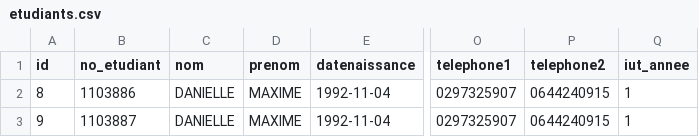
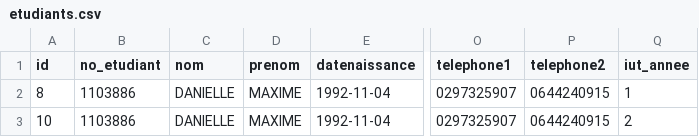
Before and after one commit to tete2soja/applistage, a CSV file: public/assets/doc/etudiants.csv, drawn as a sheet; only a part is shown, gaps mark what is left out; the diff names each change by its address in the sheet, - before the commit and + after, or states it on an @@ line.

```diff
--- a/public/assets/doc/etudiants.csv
+++ b/public/assets/doc/etudiants.csv
-A3 (id): 9
+A3 (id): 10
-B3 (no_etudiant): 1103887
+B3 (no_etudiant): 1103886
-Q3 (iut_annee): 1
+Q3 (iut_annee): 2
```
Also changed, not shown: 8 other files.
